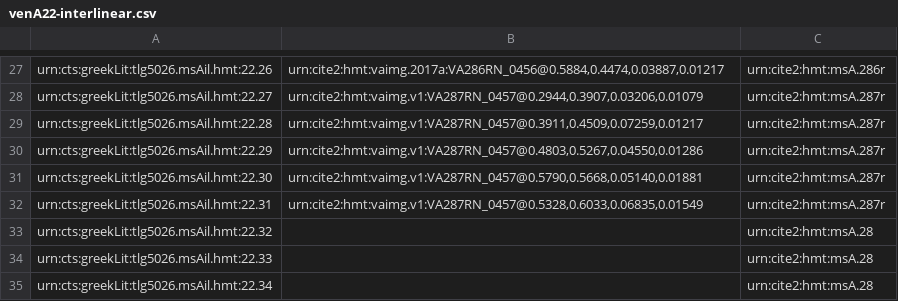
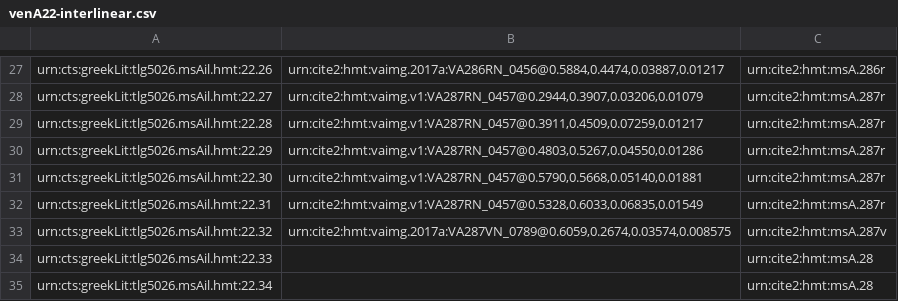
Before and after one commit to hmteditors/closed-hmt-22, a CSV file: collections/venA22-interlinear.csv, drawn as a sheet; only a part is shown, gaps mark what is left out.

Commit message:
287v

```diff
--- a/collections/venA22-interlinear.csv
+++ b/collections/venA22-interlinear.csv
@@ -32,3 +32,3 @@ urn:cts:greekLit:tlg5026.msAil.hmt:22.30,"urn:cite2:hmt:vaimg.v1:VA287RN_0457@0.
 urn:cts:greekLit:tlg5026.msAil.hmt:22.31,"urn:cite2:hmt:vaimg.v1:VA287RN_0457@0.5328,0.6033,0.06835,0.01549",urn:cite2:hmt:msA.287r
-urn:cts:greekLit:tlg5026.msAil.hmt:22.32,"",urn:cite2:hmt:msA.28
+urn:cts:greekLit:tlg5026.msAil.hmt:22.32,"urn:cite2:hmt:vaimg.2017a:VA287VN_0789@0.6059,0.2674,0.03574,0.008575",urn:cite2:hmt:msA.287v
 urn:cts:greekLit:tlg5026.msAil.hmt:22.33,"",urn:cite2:hmt:msA.28
```
